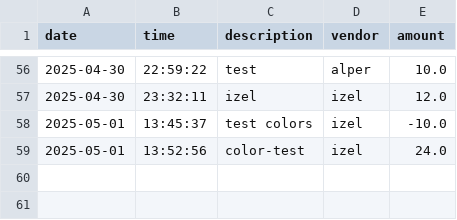
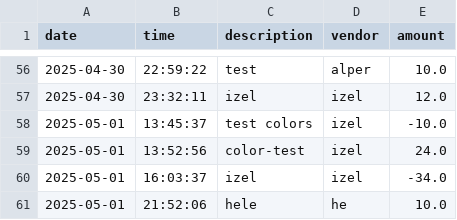
Before and after one commit to izelozhan/Accounting-Ledger, a CSV file: AccountingLedger/src/main/resources/transactions.csv, drawn as a sheet; only a part is shown, gaps mark what is left out.

```diff
--- a/AccountingLedger/src/main/resources/transactions.csv
+++ b/AccountingLedger/src/main/resources/transactions.csv
@@ -59 +59,3 @@ date|time|description|vendor|amount
 2025-05-01|13:52:56|color-test|izel|24.0
+2025-05-01|16:03:37|izel|izel|-34.0
+2025-05-01|21:52:06|hele|he|10.0
```
Also changed, not shown: 7 other files.
